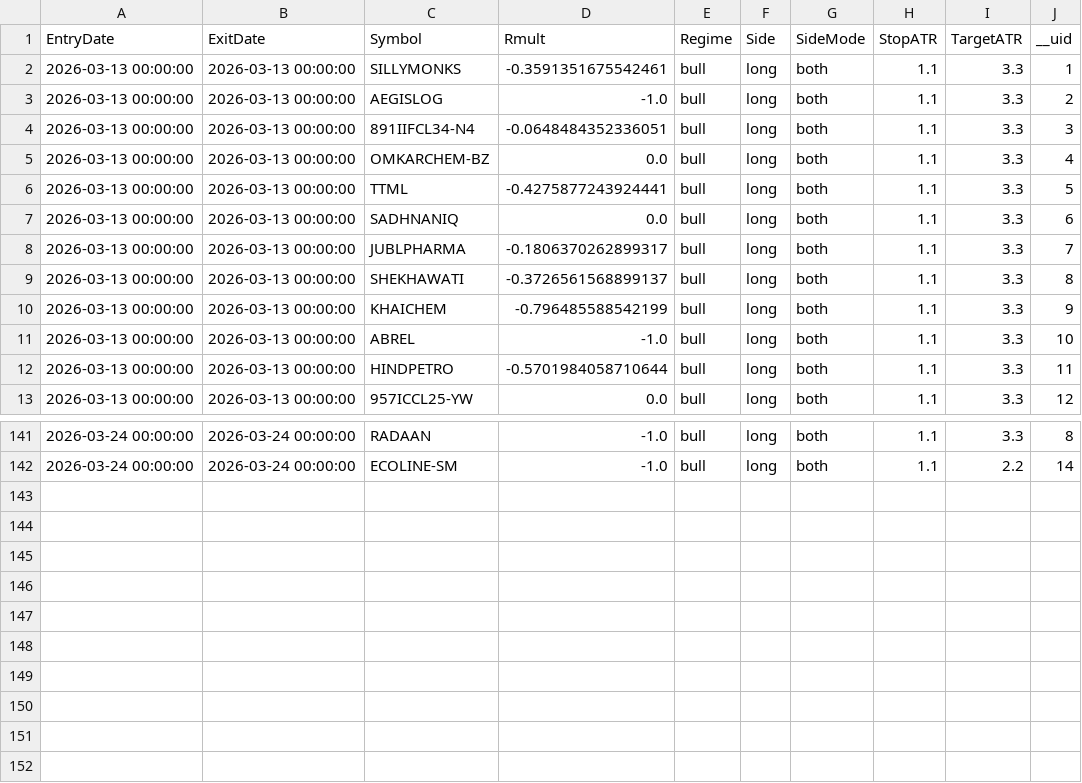
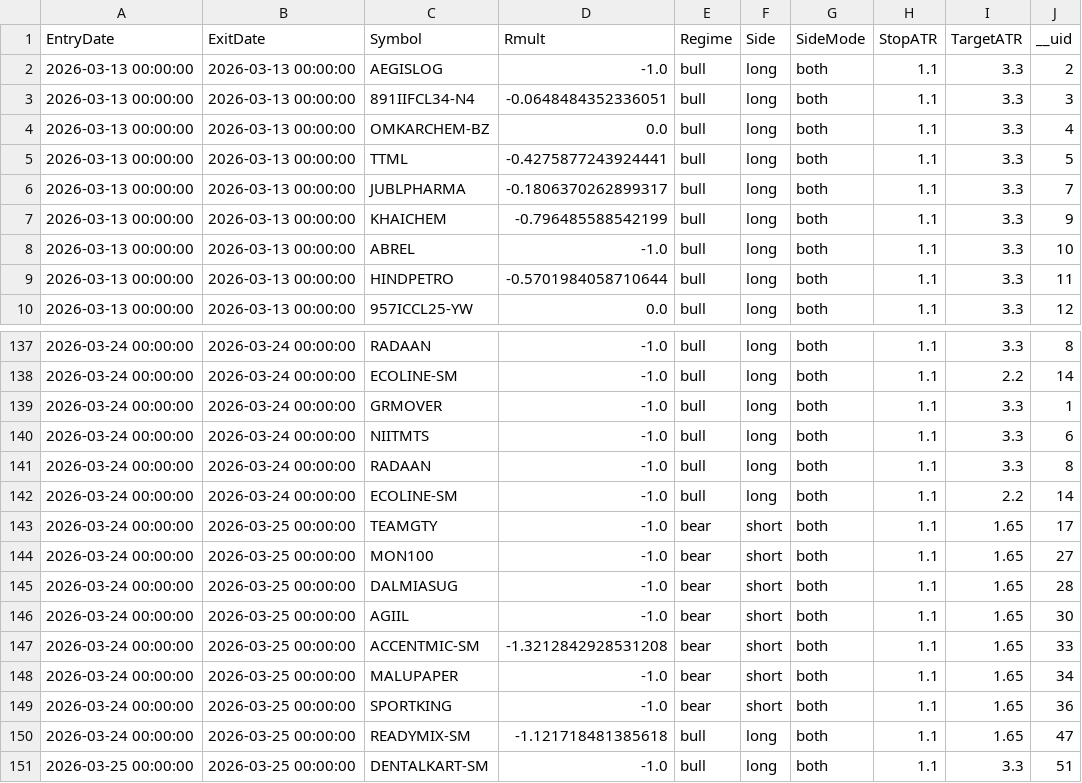
Before and after one commit to mihiranand7634/ROCKET_rsidiv_paper_trader, a CSV file: data/train_trades_closed.csv, drawn as a sheet; only a part is shown, gaps mark what is left out; the diff covers the shown part only.

```diff
--- a/data/train_trades_closed.csv
+++ b/data/train_trades_closed.csv
@@ -1,3 +1,2 @@
 EntryDate,ExitDate,Symbol,Rmult,Regime,Side,SideMode,StopATR,TargetATR,__uid
-2026-03-13 00:00:00,2026-03-13 00:00:00,SILLYMONKS,-0.3591351675542461,bull,long,both,1.1,3.3,1
 2026-03-13 00:00:00,2026-03-13 00:00:00,AEGISLOG,-1.0,bull,long,both,1.1,3.3,2
@@ -6,5 +5,3 @@ EntryDate,ExitDate,Symbol,Rmult,Regime,Side,SideMode,StopATR,TargetATR,__uid
 2026-03-13 00:00:00,2026-03-13 00:00:00,TTML,-0.4275877243924441,bull,long,both,1.1,3.3,5
-2026-03-13 00:00:00,2026-03-13 00:00:00,SADHNANIQ,0.0,bull,long,both,1.1,3.3,6
 2026-03-13 00:00:00,2026-03-13 00:00:00,JUBLPHARMA,-0.1806370262899317,bull,long,both,1.1,3.3,7
-2026-03-13 00:00:00,2026-03-13 00:00:00,SHEKHAWATI,-0.3726561568899137,bull,long,both,1.1,3.3,8
 2026-03-13 00:00:00,2026-03-13 00:00:00,KHAICHEM,-0.796485588542199,bull,long,both,1.1,3.3,9
@@ -142 +138,14 @@ EntryDate,ExitDate,Symbol,Rmult,Regime,Side,SideMode,StopATR,TargetATR,__uid
 2026-03-24 00:00:00,2026-03-24 00:00:00,ECOLINE-SM,-1.0,bull,long,both,1.1,2.2,14
+2026-03-24 00:00:00,2026-03-24 00:00:00,GRMOVER,-1.0,bull,long,both,1.1,3.3,1
+2026-03-24 00:00:00,2026-03-24 00:00:00,NIITMTS,-1.0,bull,long,both,1.1,3.3,6
+2026-03-24 00:00:00,2026-03-24 00:00:00,RADAAN,-1.0,bull,long,both,1.1,3.3,8
+2026-03-24 00:00:00,2026-03-24 00:00:00,ECOLINE-SM,-1.0,bull,long,both,1.1,2.2,14
+2026-03-24 00:00:00,2026-03-25 00:00:00,TEAMGTY,-1.0,bear,short,both,1.1,1.65,17
+2026-03-24 00:00:00,2026-03-25 00:00:00,MON100,-1.0,bear,short,both,1.1,1.65,27
+2026-03-24 00:00:00,2026-03-25 00:00:00,DALMIASUG,-1.0,bear,short,both,1.1,1.65,28
+2026-03-24 00:00:00,2026-03-25 00:00:00,AGIIL,-1.0,bear,short,both,1.1,1.65,30
+2026-03-24 00:00:00,2026-03-25 00:00:00,ACCENTMIC-SM,-1.3212842928531208,bear,short,both,1.1,1.65,33
+2026-03-24 00:00:00,2026-03-25 00:00:00,MALUPAPER,-1.0,bear,short,both,1.1,1.65,34
+2026-03-24 00:00:00,2026-03-25 00:00:00,SPORTKING,-1.0,bear,short,both,1.1,1.65,36
+2026-03-24 00:00:00,2026-03-25 00:00:00,READYMIX-SM,-1.121718481385618,bull,long,both,1.1,1.65,47
+2026-03-25 00:00:00,2026-03-25 00:00:00,DENTALKART-SM,-1.0,bull,long,both,1.1,3.3,51
```
Also changed, not shown: 1 removed row elsewhere in this file, paper_trader_out/state/open_positions.csv, paper_trader_out/state/pending_orders.csv, 9 other files.
